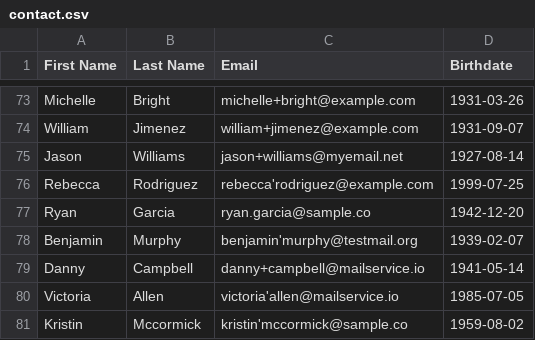
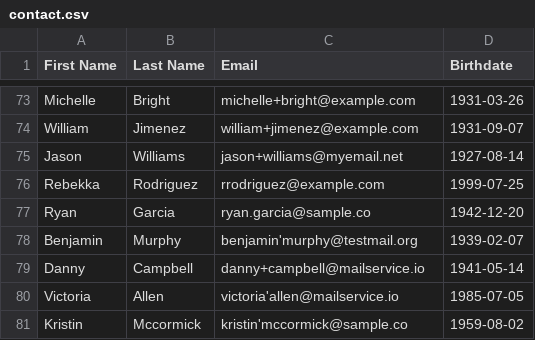
Before and after one commit to mnecker/workshop-advanced-power-platform-automation, a CSV file: labs/lab03/assets/contact.csv, drawn as a sheet; only a part is shown, gaps mark what is left out.

```diff
--- a/labs/lab03/assets/contact.csv
+++ b/labs/lab03/assets/contact.csv
@@ -75,3 +75,3 @@ William,Jimenez,william+jimenez@example.com,1931-09-07
 Jason,Williams,jason+williams@myemail.net,1927-08-14
-Rebecca,Rodriguez,rebecca'rodriguez@example.com,1999-07-25
+Rebekka,Rodriguez,rrodriguez@example.com,1999-07-25
 Ryan,Garcia,ryan.garcia@sample.co,1942-12-20
```
Also changed, not shown: 4 other files.
